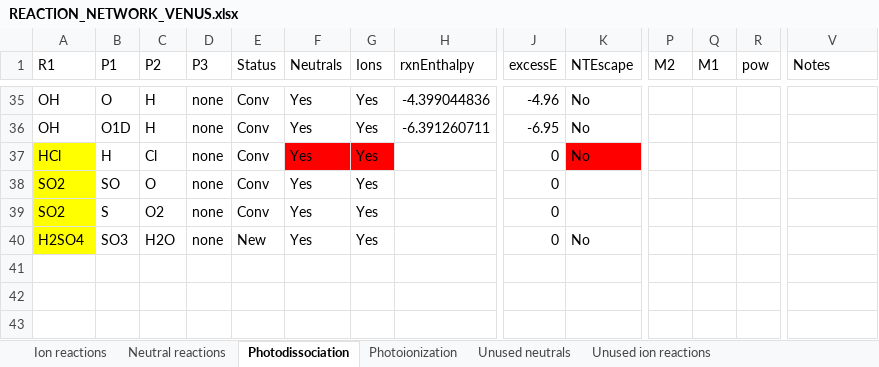
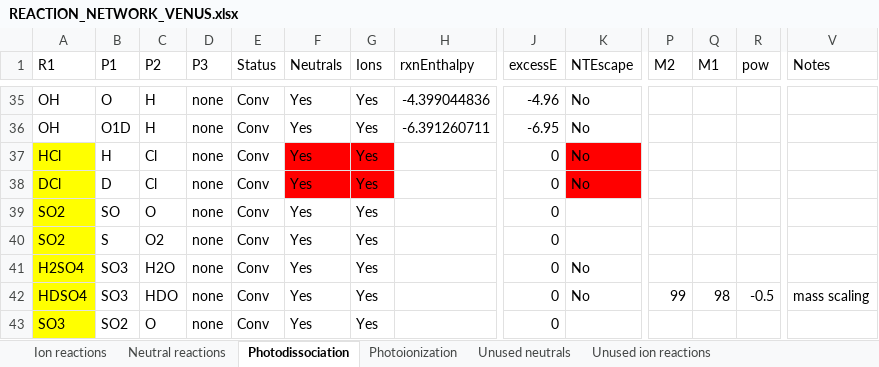
Before and after one commit to emcangi/bluejay, an Excel workbook: Venus-Inputs/REACTION_NETWORK_VENUS.xlsx, sheet Photodissociation, drawn as a sheet; only a part is shown, gaps mark what is left out; values as stored, in another font and other column widths than the file's, no borders; addresses are those after the commit; rows hold the shown columns only; the diff names each change by its address in the sheet, - before the commit and + after, or states it on an @@ line.

Commit message:
added HDSO4 photolysis, SO3 photolysis, DCl photolysis, fixed D + HCl reactions, and added back in NO2 and N2O species

```diff
--- a/Venus-Inputs/REACTION_NETWORK_VENUS.xlsx (sheet Photodissociation)
+++ b/Venus-Inputs/REACTION_NETWORK_VENUS.xlsx (sheet Photodissociation)
+row 38: DCl | D | Cl | none | Conv | Yes | Yes |  | 0 | No
-E41 (Status): New
+E41 (Status): Conv
+row 42: HDSO4 | SO3 | HDO | none | Conv | Yes | Yes |  | 0 | No | 99 | 98 | -0.5 | mass scaling
+row 43: SO3 | SO2 | O | none | Conv | Yes | Yes |  | 0
```
Also changed, not shown: sheet Unused neutrals, sheet Neutral reactions, 10 other files.
